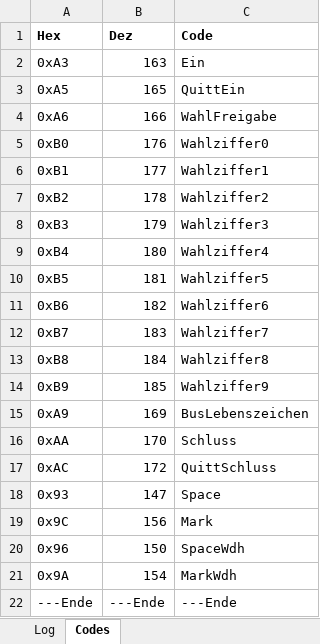
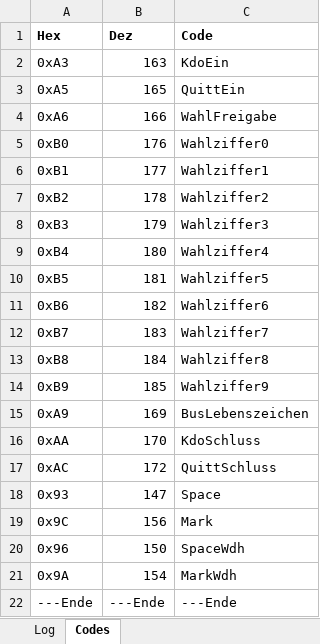
Before and after one commit to toresbe/itelex-misc, an Excel workbook: KommLogs/Auswertung.xlsx, sheet Codes, drawn as a sheet; values as stored, in another font and other column widths than the file's, no borders; the diff names each change by its address in the sheet, - before the commit and + after, or states it on an @@ line.

```diff
--- a/KommLogs/Auswertung.xlsx (sheet Codes)
+++ b/KommLogs/Auswertung.xlsx (sheet Codes)
-C2 (Code): Ein
+C2 (Code): KdoEin
-C16 (Code): Schluss
+C16 (Code): KdoSchluss
```
Also changed, not shown: sheet Log, formulas that keep their value, hidden cells, 2 other files.
